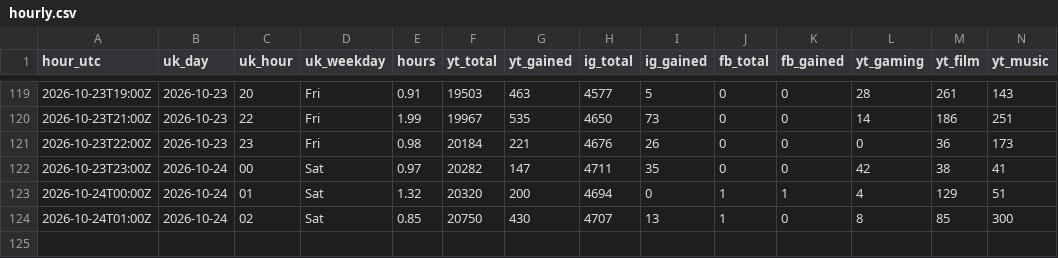
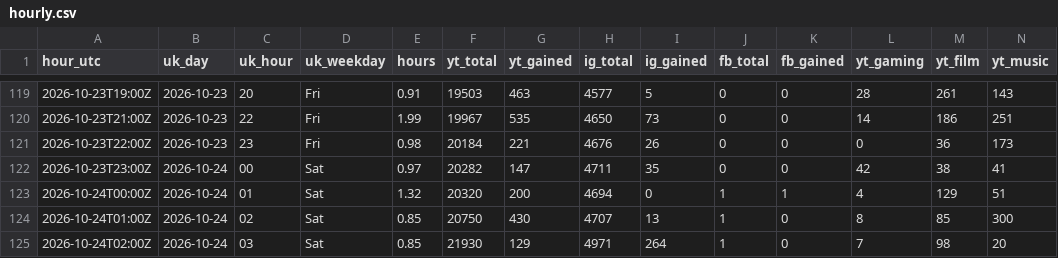
Before and after one commit to quickplay-studio/quickplay-autopilot, a CSV file: analytics/hourly.csv, drawn as a sheet; only a part is shown, gaps mark what is left out; rows hold the shown columns only; the diff names each change by its address in the sheet, - before the commit and + after, or states it on an @@ line.

Commit message:
Hourly numbers 2026-10-24 02:37

```diff
--- a/analytics/hourly.csv
+++ b/analytics/hourly.csv
+row 125: 2026-10-24T02:00Z | 2026-10-24 | 03 | Sat | 0.85 | 21930 | 129 | 4971 | 264 | 1 | 0 | 7 | 98 | 20
```
Also changed, not shown: analytics/breakouts.csv, analytics/daily.csv, 15 other files.
